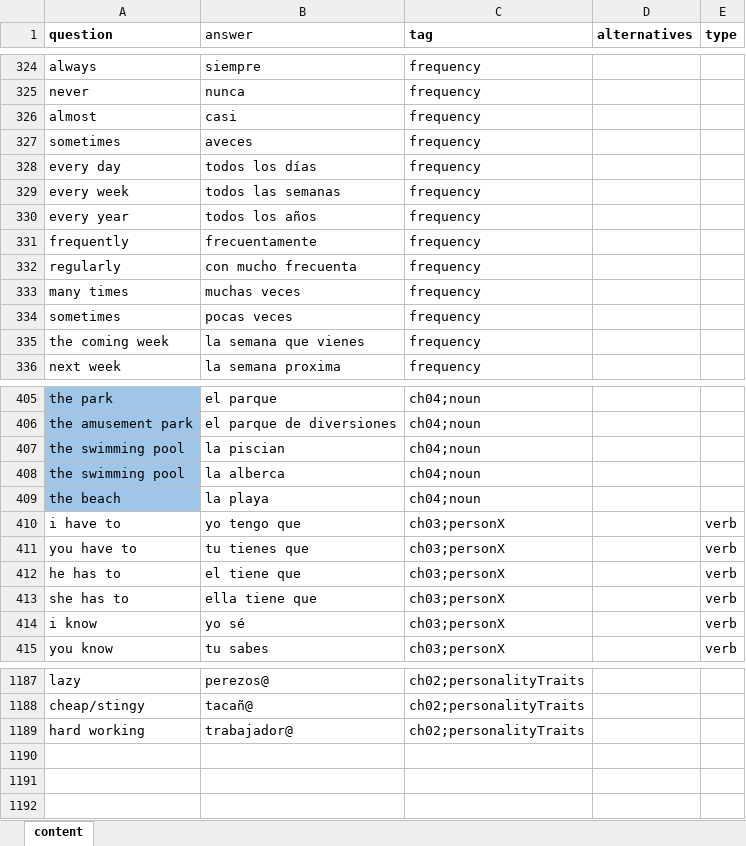
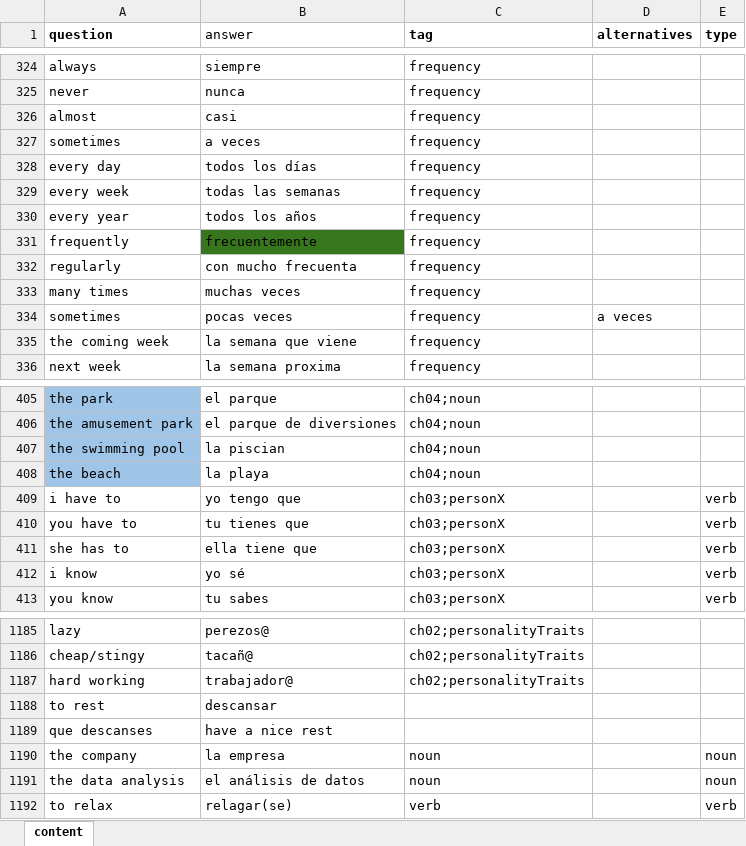
Before and after one commit to MatAff/QuizIt, an Excel workbook: data/spanish.xlsx, sheet content, drawn as a sheet; only a part is shown, gaps mark what is left out; values as stored, in another font and other column widths than the file's, no borders; removed rows and columns are numbered as before the commit, all else as after; the diff covers the shown part only; the diff names each change by its address in the sheet, - before the commit and + after, or states it on an @@ line.

Commit message:
update content

```diff
--- a/data/spanish.xlsx (sheet content)
+++ b/data/spanish.xlsx (sheet content)
-B327 (answer): aveces
+B327 (answer): a veces
-B329 (answer): todos las semanas
+B329 (answer): todas las semanas
-B331 (answer): frecuentamente
+B331 (answer): frecuentemente
-B331 fill: none
+B331 fill: #38761D
-D334 (alternatives): (empty)
+D334 (alternatives): a veces
-B335 (answer): la semana que vienes
+B335 (answer): la semana que viene
-row 408: the swimming pool | la alberca | ch04;noun
-row 412: he has to | el tiene que | ch03;personX |  | verb
+row 1188: to rest | descansar
+row 1189: que descanses | have a nice rest
+row 1190: the company | la empresa | noun |  | noun
+row 1191: the data analysis | el análisis de datos | noun |  | noun
+row 1192: to relax | relagar(se) | verb |  | verb
```
Also changed, not shown: 31 edited cells and cell formats elsewhere in this sheet, 2 other files.
